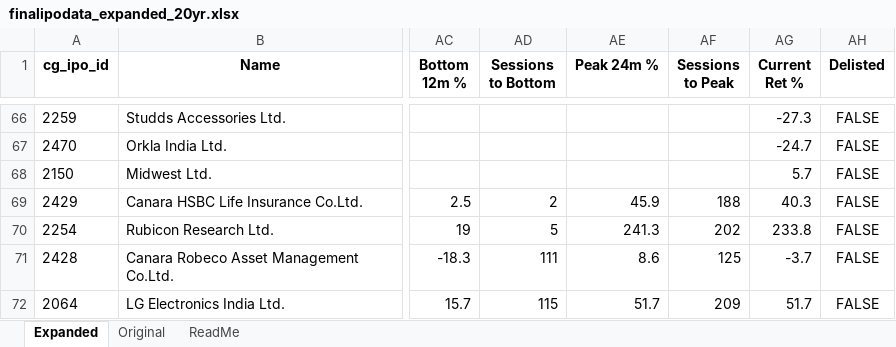
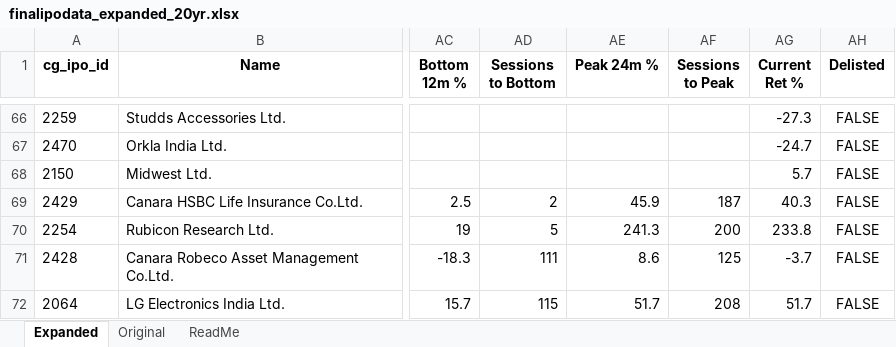
Before and after one commit to rohanbeingsocial/ipo-radar, an Excel workbook: ipodata/finalipodata_expanded_20yr.xlsx, sheet Expanded, drawn as a sheet; only a part is shown, gaps mark what is left out; values as stored, in another font and other column widths than the file's, no borders; the diff covers the shown part only; the diff names each change by its address in the sheet, - before the commit and + after, or states it on an @@ line.

```diff
--- a/ipodata/finalipodata_expanded_20yr.xlsx (sheet Expanded)
+++ b/ipodata/finalipodata_expanded_20yr.xlsx (sheet Expanded)
-AF69 (Sessions to Peak): 188
+AF69 (Sessions to Peak): 187
-AF70 (Sessions to Peak): 202
+AF70 (Sessions to Peak): 200
-AF72 (Sessions to Peak): 209
+AF72 (Sessions to Peak): 208
```
Also changed, not shown: 33 edited cells elsewhere in this sheet, 6 other files.
